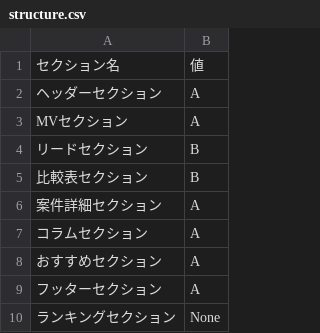
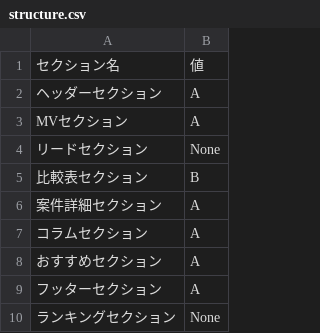
Before and after one commit to senjinholdings/GSA_Medical_Diet, a CSV file: cryolipolysis/data/structure.csv, drawn as a sheet.

Commit message:
Update cryolipolysis/data/structure.csv from spreadsheet

```diff
--- a/cryolipolysis/data/structure.csv
+++ b/cryolipolysis/data/structure.csv
@@ -3,3 +3,3 @@
 MVセクション,A
-リードセクション,B
+リードセクション,None
 比較表セクション,B
```
